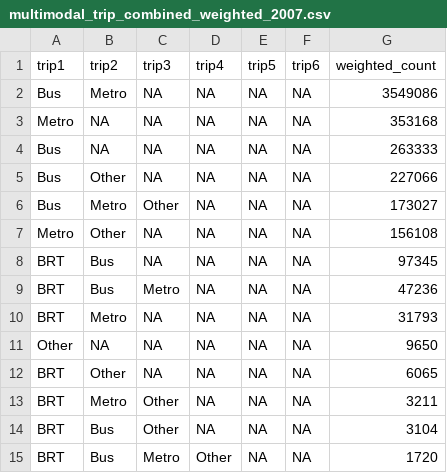
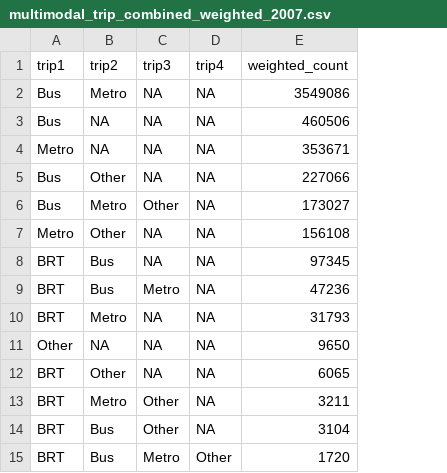
Before and after one commit to MUSA-Zhanchao/Mexico-City-survey-comp, a CSV file: data/2007/multimodal_trip_combined_weighted_2007.csv, drawn as a sheet; removed rows and columns are numbered as before the commit, all else as after; the diff names each change by its address in the sheet, - before the commit and + after, or states it on an @@ line.

```diff
--- a/data/2007/multimodal_trip_combined_weighted_2007.csv
+++ b/data/2007/multimodal_trip_combined_weighted_2007.csv
-column E (trip5), row 2: NA; rows 4-15: all NA
-column F (trip6), row 2: NA; rows 4-15: all NA
-row 3: Metro | NA | NA | NA | NA | NA | 353168
-E3 (weighted_count): 263333
+E3 (weighted_count): 460506
+row 4: Metro | NA | NA | NA | 353671
```
Also changed, not shown: 4 other files.
